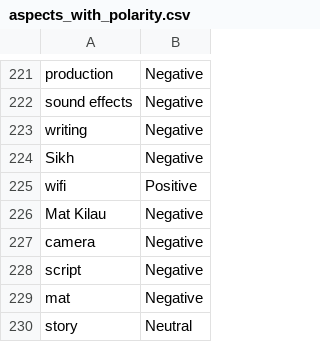
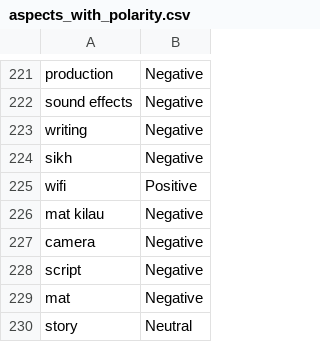
Before and after one commit to haziqhilmismail/FYP, a CSV file: aspects_with_polarity.csv, drawn as a sheet; only a part is shown, gaps mark what is left out; the diff covers the shown part only.

Commit message:
Add files via upload

```diff
--- a/aspects_with_polarity.csv
+++ b/aspects_with_polarity.csv
@@ -223,5 +223,5 @@ sound effects,Negative
 writing,Negative
-Sikh,Negative
+sikh,Negative
 wifi,Positive
-Mat Kilau,Negative
+mat kilau,Negative
 camera,Negative
```
Also changed, not shown: 50 edited cells elsewhere in this file.
